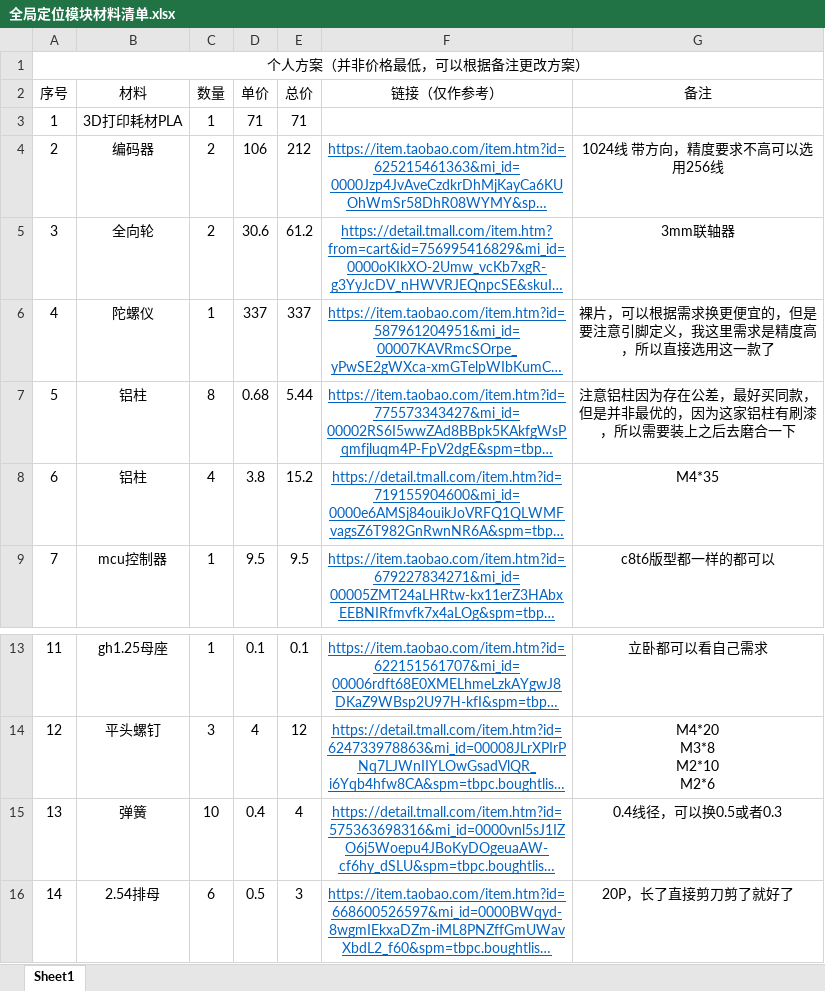
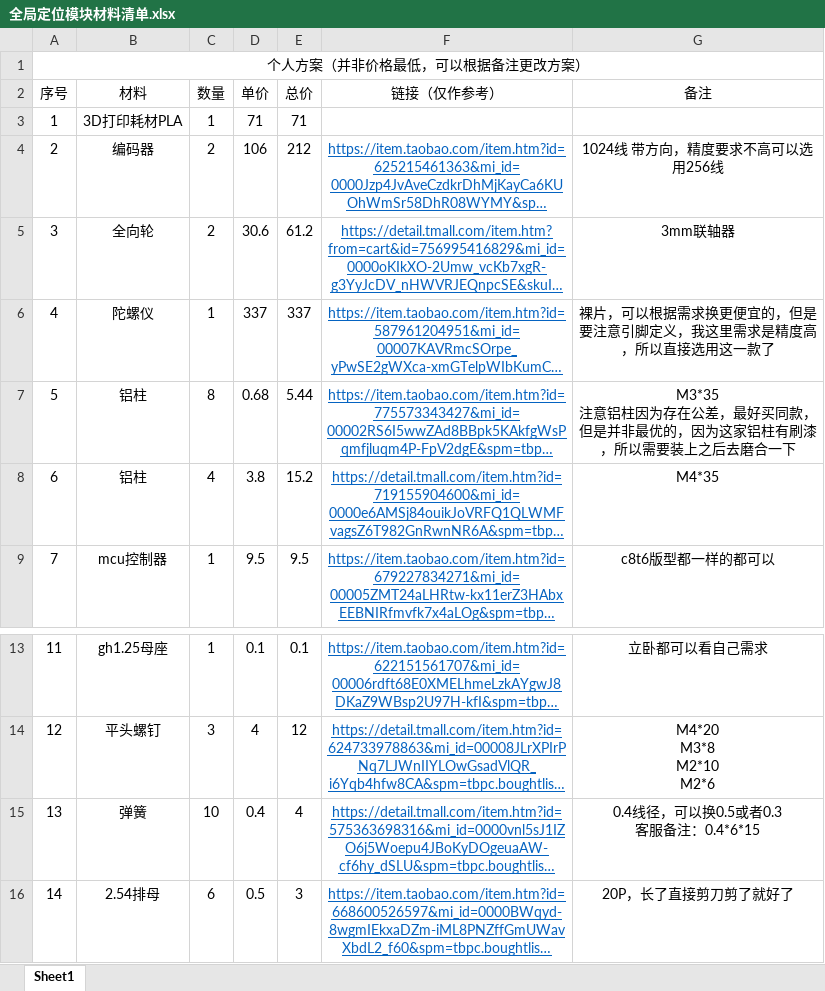
Before and after one commit to kostop/ops9, an Excel workbook: 全局定位模块材料清单.xlsx, sheet Sheet1, drawn as a sheet; only a part is shown, gaps mark what is left out; long unchanged cells end in …; values as stored, in another font and other column widths than the file's, no borders; ↵ is a line break in a cell; the diff names each change by its address in the sheet, - before the commit and + after, or states it on an @@ line.

Commit message:
更正清单

```diff
--- a/全局定位模块材料清单.xlsx (sheet Sheet1)
+++ b/全局定位模块材料清单.xlsx (sheet Sheet1)
-G7 (备注): 注意铝柱…
+G7 (备注): M3*35 ↵ 注意铝柱…
-G15 (备注): 0.4线径，可以换0.5或者0.3
+G15 (备注): 0.4线径，可以换0.5或者0.3 ↵ 客服备注：0.4*6*15
```
